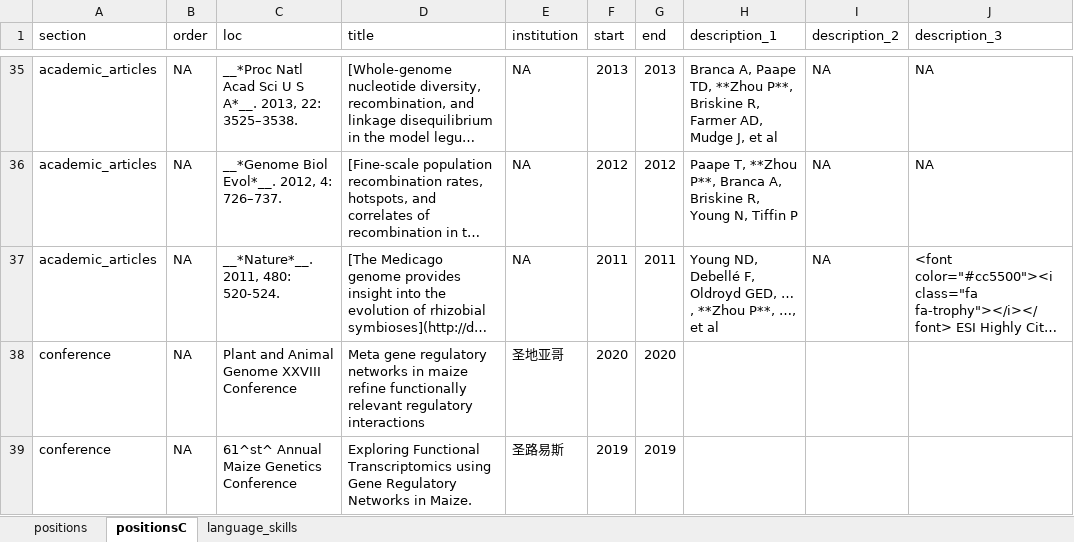
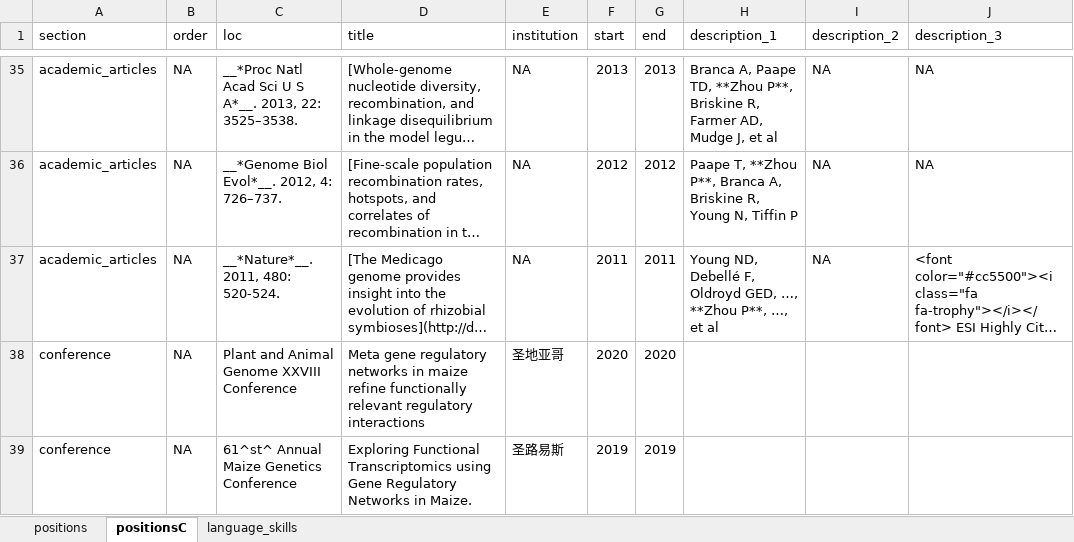
Before and after one commit to orionzhou/cv, an Excel workbook: cv.xlsx, sheet positionsC, drawn as a sheet; only a part is shown, gaps mark what is left out; long unchanged cells end in …; values as stored, in another font and other column widths than the file's, no borders; the diff names each change by its address in the sheet, - before the commit and + after, or states it on an @@ line.

```diff
--- a/cv.xlsx (sheet positionsC)
+++ b/cv.xlsx (sheet positionsC)
-H37 (description_1): …Oldroyd GED, … , **Zhou P**,…
+H37 (description_1): …Oldroyd GED, …, **Zhou P**,…
```
Also changed, not shown: sheet positions, 1 other file.
